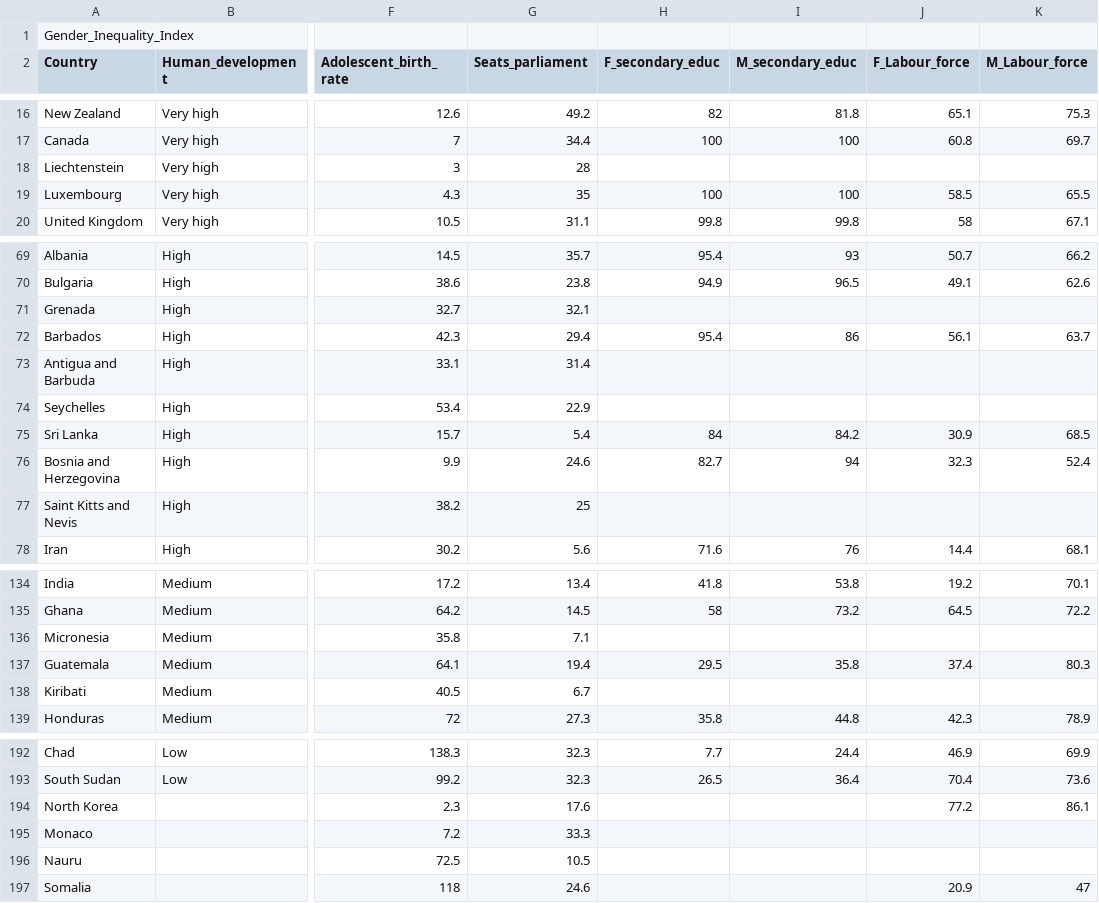
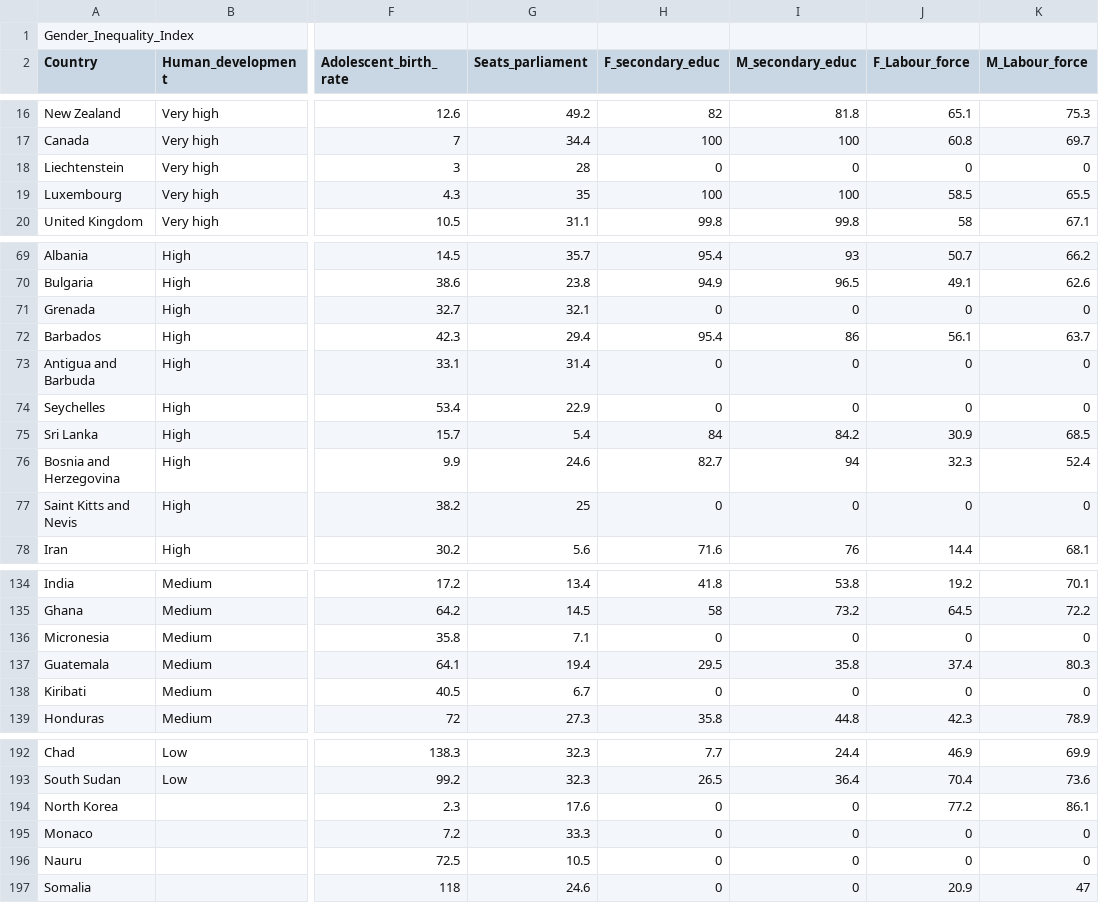
Before and after one commit to metasbya/apcsa, a CSV file: Gender_Inequality_Index.csv, drawn as a sheet; only a part is shown, gaps mark what is left out; the diff covers the shown part only; the diff names each change by its address in the sheet, - before the commit and + after, or states it on an @@ line.

Commit message:
Update Gender_Inequality_Index.csv
replaced blanks in F educ w 0

```diff
--- a/Gender_Inequality_Index.csv
+++ b/Gender_Inequality_Index.csv
-H18 (F_secondary_educ): (empty)
+H18 (F_secondary_educ): 0
-I18 (M_secondary_educ): (empty)
+I18 (M_secondary_educ): 0
-J18 (F_Labour_force): (empty)
+J18 (F_Labour_force): 0
-K18 (M_Labour_force): (empty)
+K18 (M_Labour_force): 0
-H71 (F_secondary_educ): (empty)
+H71 (F_secondary_educ): 0
-I71 (M_secondary_educ): (empty)
+I71 (M_secondary_educ): 0
-J71 (F_Labour_force): (empty)
+J71 (F_Labour_force): 0
-K71 (M_Labour_force): (empty)
+K71 (M_Labour_force): 0
-H73:H74 (F_secondary_educ): (empty)
+H73:H74 (F_secondary_educ): 0
-I73:I74 (M_secondary_educ): (empty)
+I73:I74 (M_secondary_educ): 0
-J73:J74 (F_Labour_force): (empty)
+J73:J74 (F_Labour_force): 0
-K73:K74 (M_Labour_force): (empty)
+K73:K74 (M_Labour_force): 0
-H77 (F_secondary_educ): (empty)
+H77 (F_secondary_educ): 0
-I77 (M_secondary_educ): (empty)
+I77 (M_secondary_educ): 0
-J77 (F_Labour_force): (empty)
+J77 (F_Labour_force): 0
-K77 (M_Labour_force): (empty)
+K77 (M_Labour_force): 0
-H136 (F_secondary_educ): (empty)
+H136 (F_secondary_educ): 0
-I136 (M_secondary_educ): (empty)
+I136 (M_secondary_educ): 0
-J136 (F_Labour_force): (empty)
+J136 (F_Labour_force): 0
-K136 (M_Labour_force): (empty)
+K136 (M_Labour_force): 0
-H138 (F_secondary_educ): (empty)
+H138 (F_secondary_educ): 0
-I138 (M_secondary_educ): (empty)
+I138 (M_secondary_educ): 0
-J138 (F_Labour_force): (empty)
+J138 (F_Labour_force): 0
-K138 (M_Labour_force): (empty)
+K138 (M_Labour_force): 0
-H194:H197 (F_secondary_educ): (empty)
+H194:H197 (F_secondary_educ): 0
-I194:I197 (M_secondary_educ): (empty)
+I194:I197 (M_secondary_educ): 0
-J195:J196 (F_Labour_force): (empty)
+J195:J196 (F_Labour_force): 0
-K195:K196 (M_Labour_force): (empty)
+K195:K196 (M_Labour_force): 0
```
Also changed, not shown: 16 edited cells elsewhere in this file.
